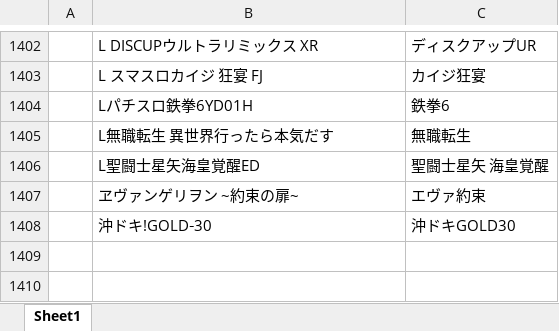
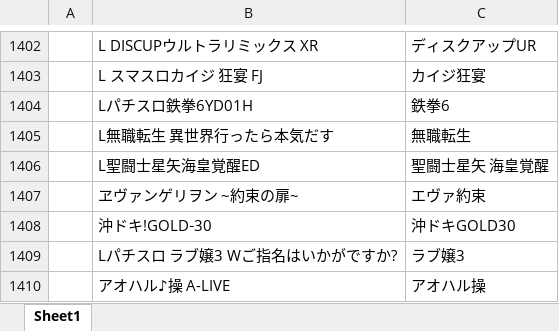
Before and after one commit to tama0520/guild-image-app, an Excel workbook: 機種名変換.xlsx, sheet Sheet1, drawn as a sheet; only a part is shown, gaps mark what is left out; values as stored, in another font and other column widths than the file's, no borders; the diff names each change by its address in the sheet, - before the commit and + after, or states it on an @@ line.

Commit message:
update: 機種名変換マスタを更新

```diff
--- a/機種名変換.xlsx (sheet Sheet1)
+++ b/機種名変換.xlsx (sheet Sheet1)
+row 1409:  | Lパチスロ ラブ嬢3 Wご指名はいかがですか? | ラブ嬢3
+row 1410:  | アオハル♪操 A-LIVE | アオハル操
```
